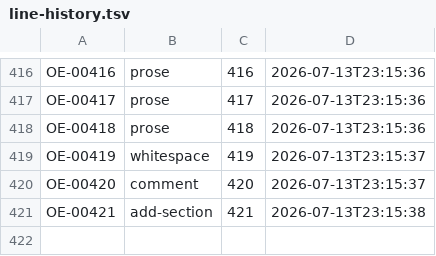
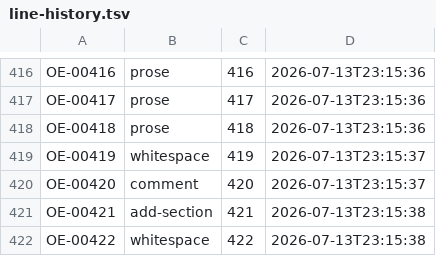
Before and after one commit to standardgalactic/kitbash, a TSV file: workspace/line-history.tsv, drawn as a sheet; only a part is shown, gaps mark what is left out.

Commit message:
OE-00422 whitespace
<blank line>

```diff
--- a/workspace/line-history.tsv
+++ b/workspace/line-history.tsv
@@ -421 +421,2 @@ OE-00420	comment	420	2026-07-13T23:15:37
 OE-00421	add-section	421	2026-07-13T23:15:38
+OE-00422	whitespace	422	2026-07-13T23:15:38
```
Also changed, not shown: 1 other file.
